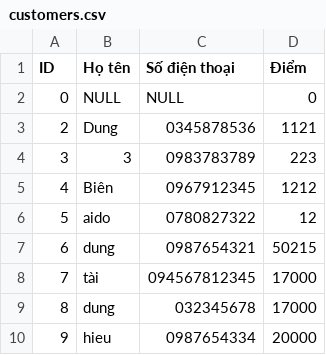
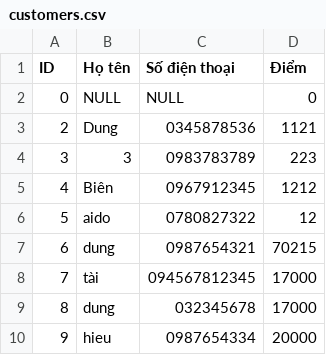
Before and after one commit to TaiLeNee/Cinema-Management, a CSV file: DATA/customers.csv, drawn as a sheet.

```diff
--- a/DATA/customers.csv
+++ b/DATA/customers.csv
@@ -6,3 +6,3 @@ ID,Họ tên,Số điện thoại,Điểm
 5,aido,0780827322,12,
-6,dung,0987654321,50215,
+6,dung,0987654321,70215,
 7,tài,094567812345,17000,
```
Also changed, not shown: DATA/payments.csv, 10 other files.
